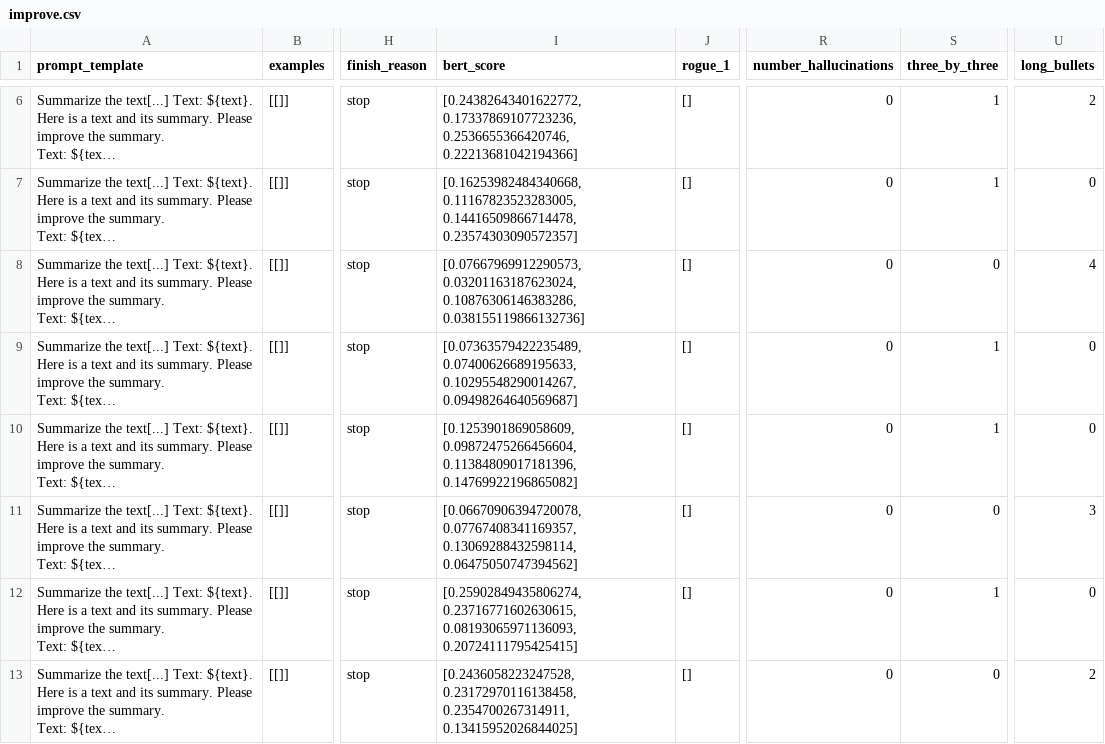
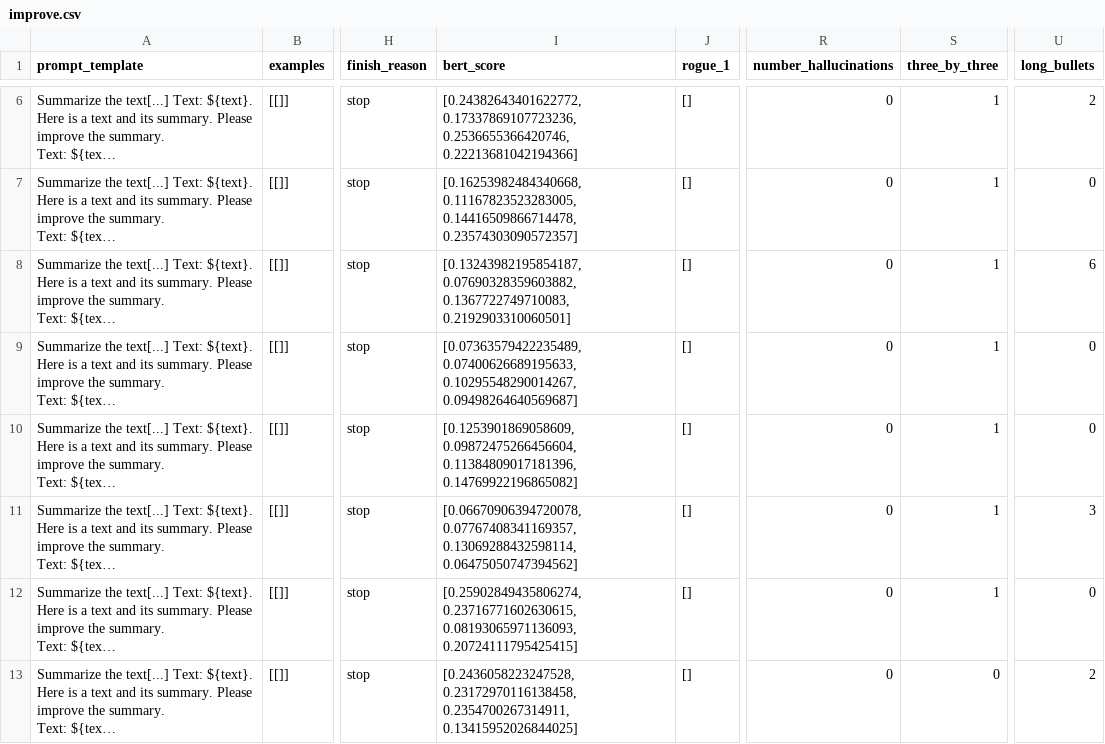
Before and after one commit to ErlendMariusOmmundsen/gpt-prompt-engineering, a CSV file: results/gpt-3.5-turbo-16k/temp_human_eval/improve.csv, drawn as a sheet; only a part is shown, gaps mark what is left out; long unchanged cells end in …; the diff names each change by its address in the sheet, - before the commit and + after, or states it on an @@ line.

```diff
--- a/results/gpt-3.5-turbo-16k/temp_human_eval/improve.csv
+++ b/results/gpt-3.5-turbo-16k/temp_human_eval/improve.csv
-I8 (bert_score): [0.07667969912290573, 0.03201163187623024, 0.10876306146383286, 0.038155119866132736]
+I8 (bert_score): [0.13243982195854187, 0.07690328359603882, 0.1367722749710083, 0.2192903310060501]
-S8 (three_by_three): 0
+S8 (three_by_three): 1
-U8 (long_bullets): 4
+U8 (long_bullets): 6
-S11 (three_by_three): 0
+S11 (three_by_three): 1
```
Also changed, not shown: results/gpt-3.5-turbo-16k/temp_human_eval/base_prompt.csv, results/gpt-3.5-turbo-16k/temp_human_eval/follow_up.csv, 10 other files.
